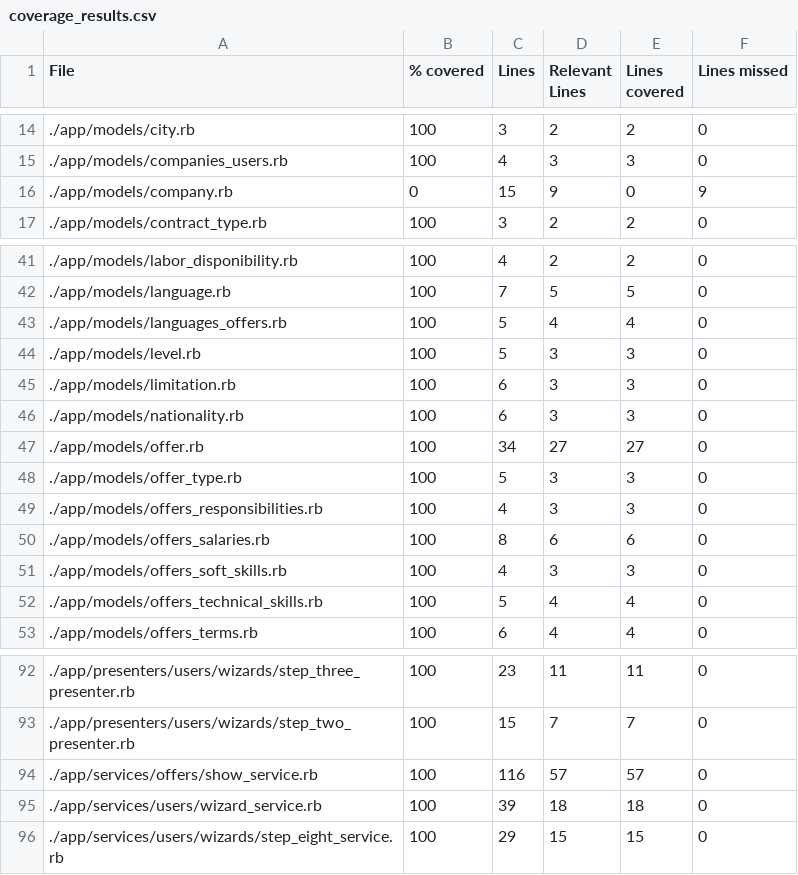
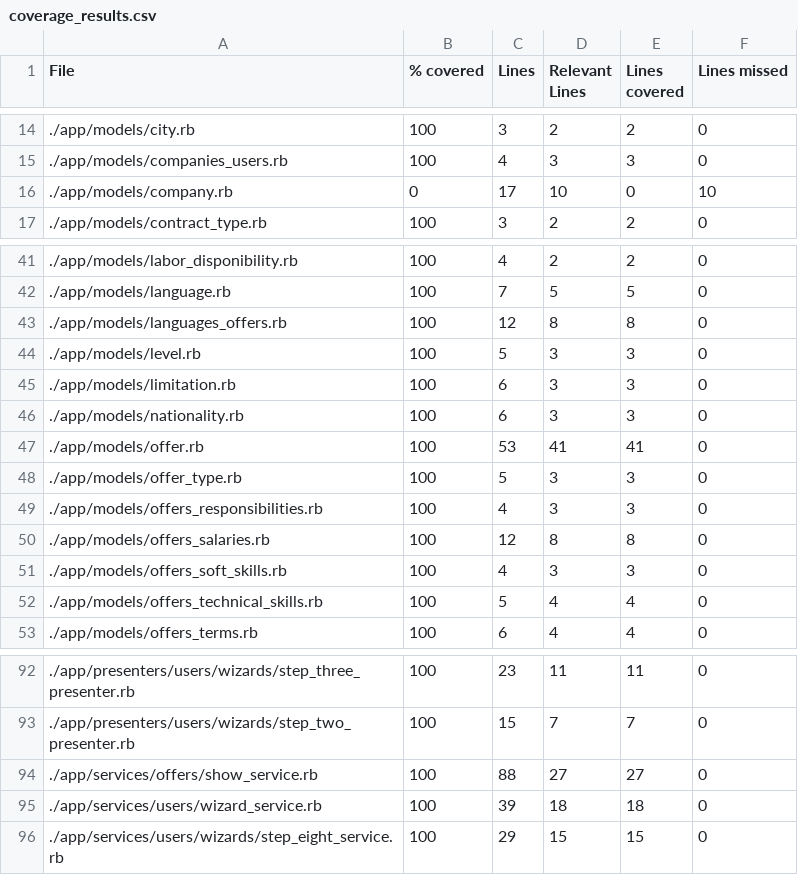
Before and after one commit to vlaguzman/hoytrabajas, a CSV file: coverage_results.csv, drawn as a sheet; only a part is shown, gaps mark what is left out.

```diff
--- a/coverage_results.csv
+++ b/coverage_results.csv
@@ -15,3 +15,3 @@ File,% covered,Lines,Relevant Lines,Lines covered,Lines missed
 "./app/models/companies_users.rb",100,4,3,3,0
-"./app/models/company.rb",0,15,9,0,9
+"./app/models/company.rb",0,17,10,0,10
 "./app/models/contract_type.rb",100,3,2,2,0
@@ -42,3 +42,3 @@ File,% covered,Lines,Relevant Lines,Lines covered,Lines missed
 "./app/models/language.rb",100,7,5,5,0
-"./app/models/languages_offers.rb",100,5,4,4,0
+"./app/models/languages_offers.rb",100,12,8,8,0
 "./app/models/level.rb",100,5,3,3,0
@@ -46,6 +46,6 @@ File,% covered,Lines,Relevant Lines,Lines covered,Lines missed
 "./app/models/nationality.rb",100,6,3,3,0
-"./app/models/offer.rb",100,34,27,27,0
+"./app/models/offer.rb",100,53,41,41,0
 "./app/models/offer_type.rb",100,5,3,3,0
 "./app/models/offers_responsibilities.rb",100,4,3,3,0
-"./app/models/offers_salaries.rb",100,8,6,6,0
+"./app/models/offers_salaries.rb",100,12,8,8,0
 "./app/models/offers_soft_skills.rb",100,4,3,3,0
@@ -93,3 +93,3 @@ File,% covered,Lines,Relevant Lines,Lines covered,Lines missed
 "./app/presenters/users/wizards/step_two_presenter.rb",100,15,7,7,0
-"./app/services/offers/show_service.rb",100,116,57,57,0
+"./app/services/offers/show_service.rb",100,88,27,27,0
 "./app/services/users/wizard_service.rb",100,39,18,18,0
```
Also changed, not shown: 15 other files.
